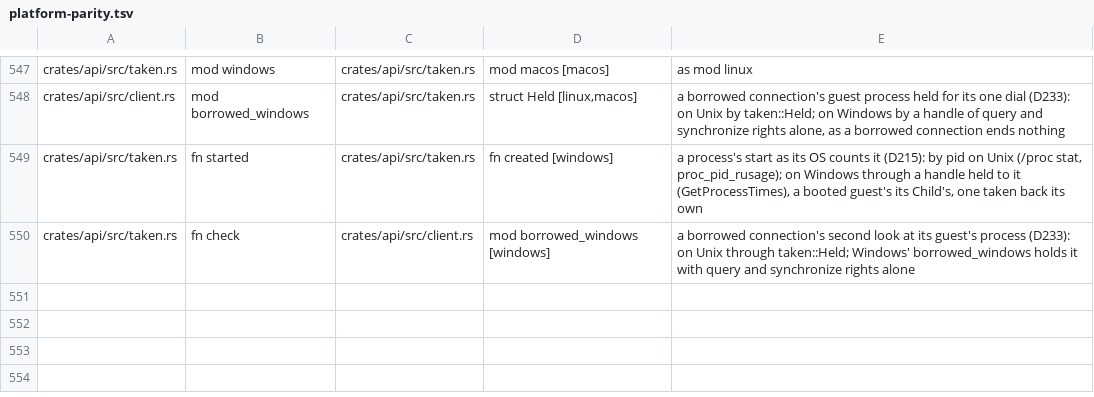
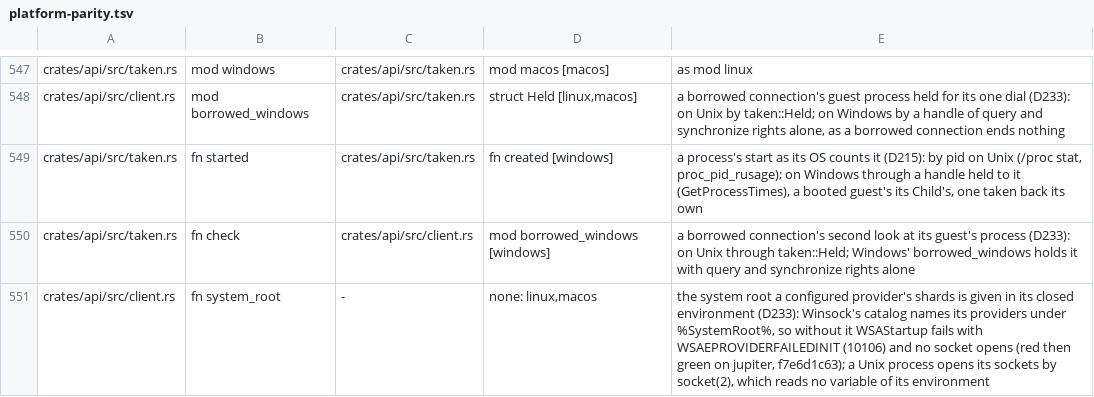
Before and after one commit to hyper-light/shards, a TSV file: scripts/audit/platform-parity.tsv, drawn as a sheet; only a part is shown, gaps mark what is left out; the diff names each change by its address in the sheet, - before the commit and + after, or states it on an @@ line.

```diff
--- a/scripts/audit/platform-parity.tsv
+++ b/scripts/audit/platform-parity.tsv
+row 551: crates/api/src/client.rs | fn system_root | - | none: linux,macos | the system root a configured provider's shards is given in its closed environment (D233): Winsock's catalog names its providers under %SystemRoot%, so without it WSAStartup fails with WSAEPROVIDERFAILEDINIT (10106) and no socket opens (red then green on jupiter, f7e6d1c63); a Unix process opens its sockets by socket(2), which reads no variable of its environment
```
